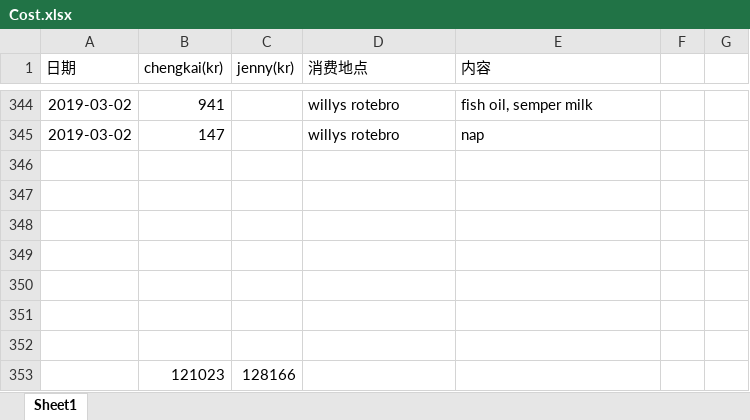
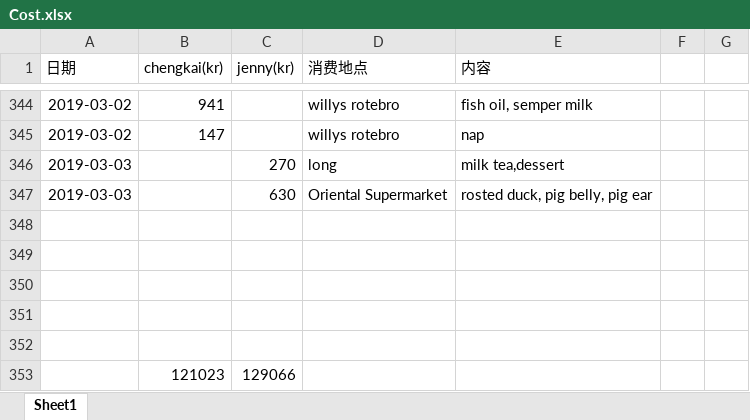
Before and after one commit to yanhuanwang/cost, an Excel workbook: Cost.xlsx, sheet Sheet1, drawn as a sheet; only a part is shown, gaps mark what is left out; values as stored, in another font and other column widths than the file's, no borders; conditional formats not drawn; removed rows and columns are numbered as before the commit, all else as after; the diff names each change by its address in the sheet, - before the commit and + after, or states it on an @@ line.

Commit message:
costupdate jenny 0303

```diff
--- a/Cost.xlsx (sheet Sheet1)
+++ b/Cost.xlsx (sheet Sheet1)
+row 346: 2019-03-03 |  | 270 | long | milk tea,dessert
+row 347: 2019-03-03 |  | 630 | Oriental Supermarket | rosted duck, pig belly, pig ear
-row 353: (empty)
+row 353:  | 121023 | 129066
-row 352: (empty)
-row 353:  | 121023 | 128166
```
